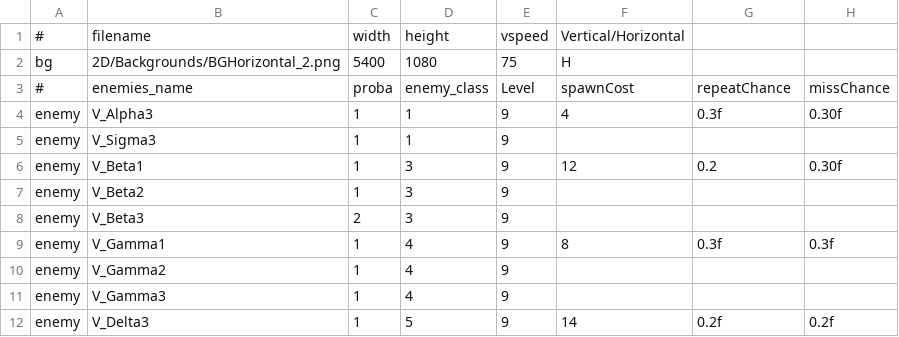
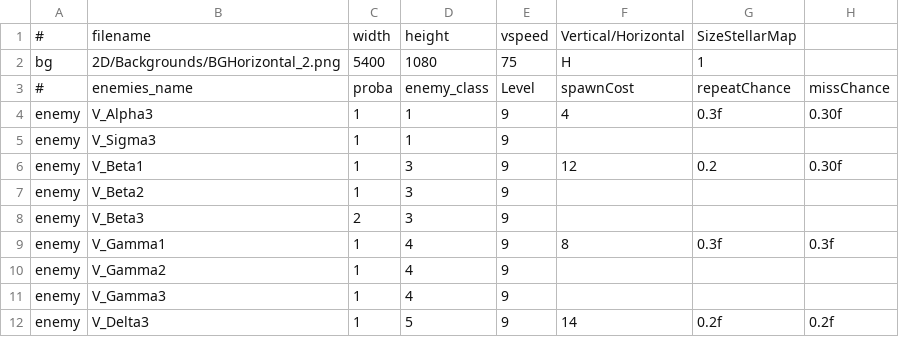
Before and after one commit to StarfighterDevTeam/StarFighter, a CSV file: Unstable/StarFighter/StarFighter/Assets/Scripts/Scenes/Generated/Vanguard_H6.csv, drawn as a sheet.

```diff
--- a/Unstable/StarFighter/StarFighter/Assets/Scripts/Scenes/Generated/Vanguard_H6.csv
+++ b/Unstable/StarFighter/StarFighter/Assets/Scripts/Scenes/Generated/Vanguard_H6.csv
@@ -1,3 +1,3 @@
-#,filename,width,height,vspeed,Vertical/Horizontal,,
-bg,2D/Backgrounds/BGHorizontal_2.png,5400,1080,75,H,,
+#,filename,width,height,vspeed,Vertical/Horizontal,SizeStellarMap,
+bg,2D/Backgrounds/BGHorizontal_2.png,5400,1080,75,H,1,
 #,enemies_name,proba,enemy_class,Level,spawnCost,repeatChance,missChance
```
Also changed, not shown: Unstable/StarFighter/StarFighter/Assets/Scripts/Generated/Scenes.csv, Unstable/StarFighter/StarFighter/Assets/Scripts/Scenes/Generated/Vanguard_H3.csv, 9 other files.
